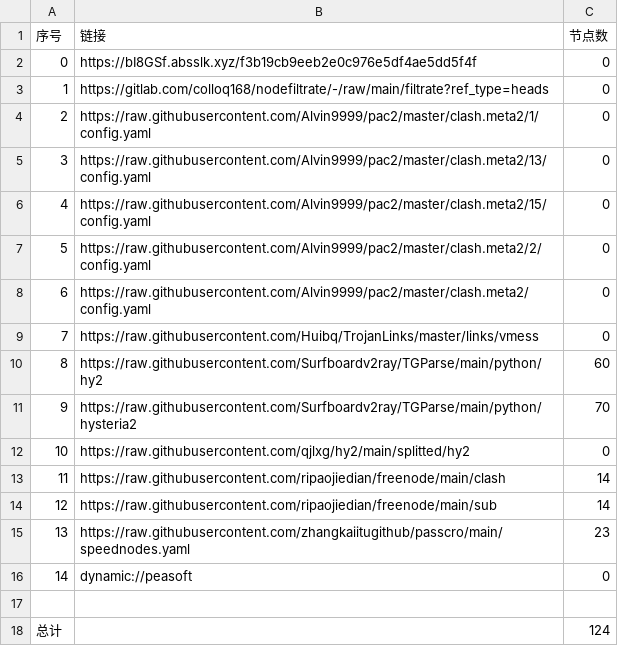
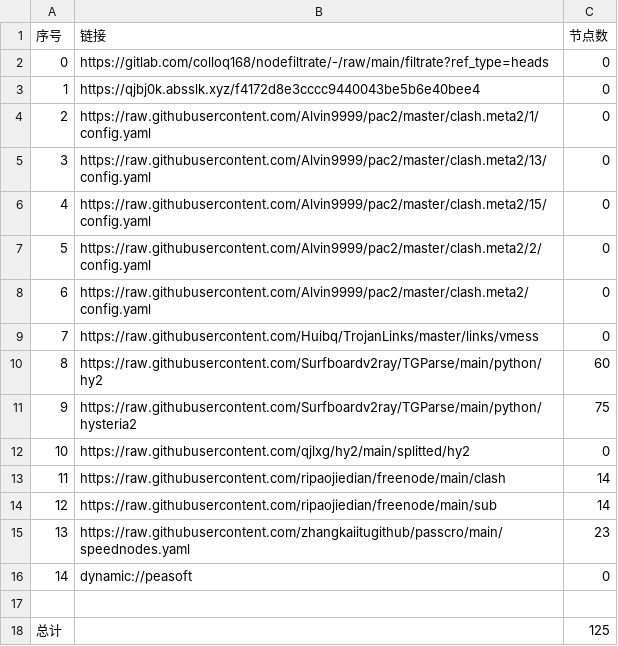
Before and after one commit to andlu155/AutoMergePublicNodes, a CSV file: list_result.csv, drawn as a sheet.

```diff
--- a/list_result.csv
+++ b/list_result.csv
@@ -1,4 +1,4 @@
 序号,链接,节点数
-0,https://bI8GSf.absslk.xyz/f3b19cb9eeb2e0c976e5df4ae5dd5f4f,0
-1,https://gitlab.com/colloq168/nodefiltrate/-/raw/main/filtrate?ref_type=heads,0
+0,https://gitlab.com/colloq168/nodefiltrate/-/raw/main/filtrate?ref_type=heads,0
+1,https://qjbj0k.absslk.xyz/f4172d8e3cccc9440043be5b6e40bee4,0
 2,https://raw.githubusercontent.com/Alvin9999/pac2/master/clash.meta2/1/config.yaml,0
@@ -10,3 +10,3 @@
 8,https://raw.githubusercontent.com/Surfboardv2ray/TGParse/main/python/hy2,60
-9,https://raw.githubusercontent.com/Surfboardv2ray/TGParse/main/python/hysteria2,70
+9,https://raw.githubusercontent.com/Surfboardv2ray/TGParse/main/python/hysteria2,75
 10,https://raw.githubusercontent.com/qjlxg/hy2/main/splitted/hy2,0
@@ -17,2 +17,2 @@
 
-总计,,124
+总计,,125
```
Also changed, not shown: 6 other files.
